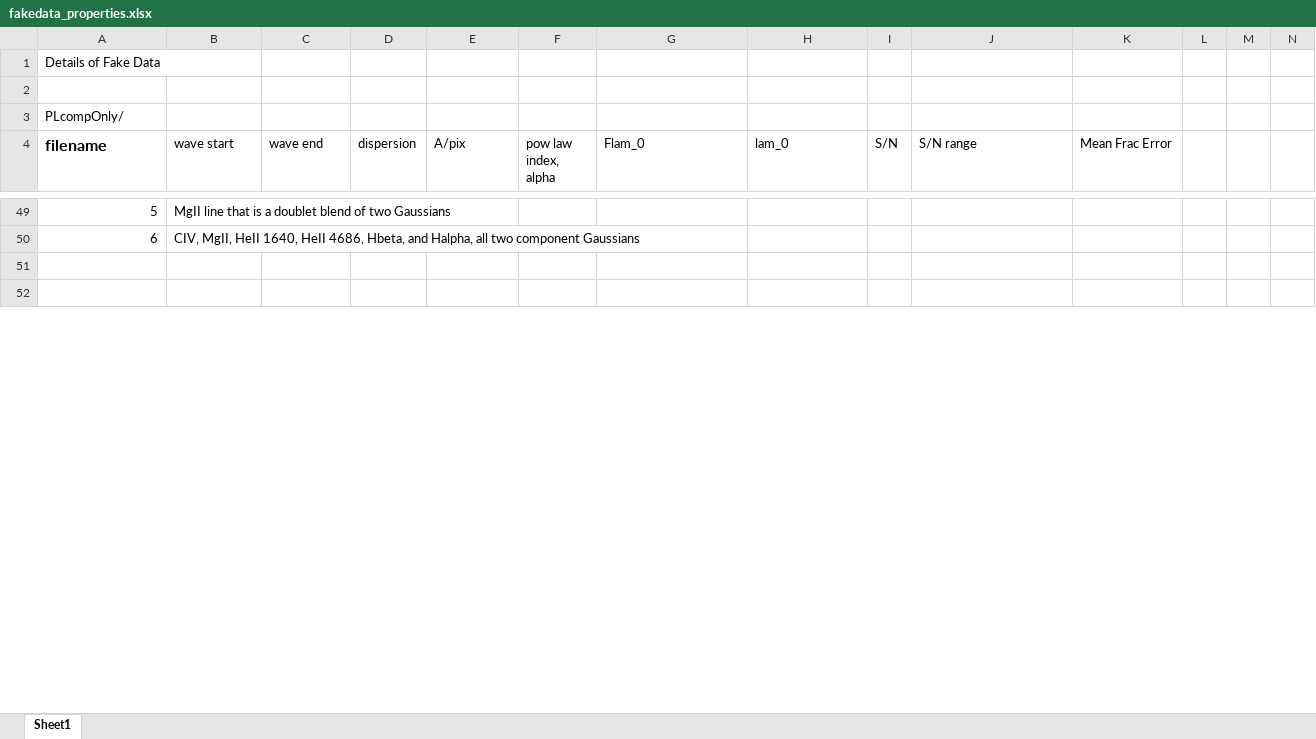
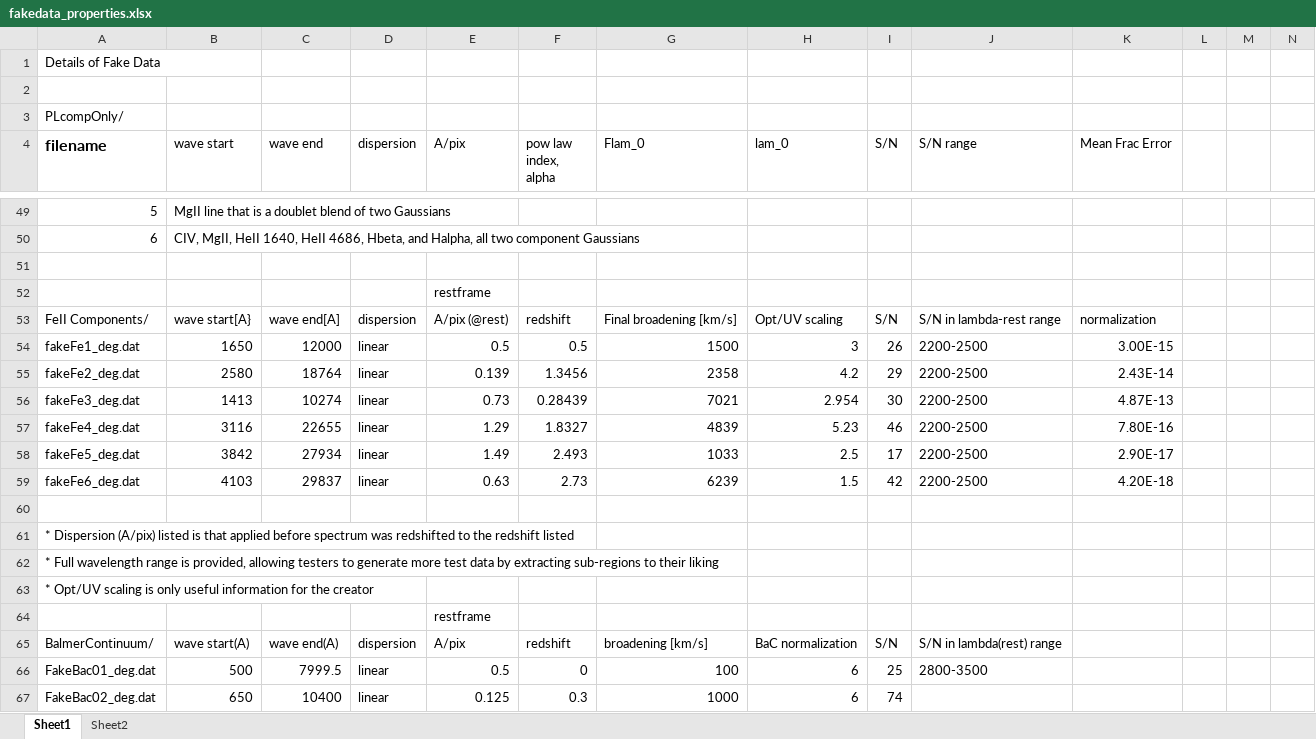
Before and after one commit to jotaylor/SPAMM, an Excel workbook: Data/FakeData/fakedata_properties.xlsx, sheet Sheet1, drawn as a sheet; only a part is shown, gaps mark what is left out; values as stored, in another font and other column widths than the file's, no borders; rows hold the shown columns only; the diff covers the shown part only; the diff names each change by its address in the sheet, - before the commit and + after, or states it on an @@ line.

Commit message:
reorganizing data directory

```diff
--- a/Data/FakeData/fakedata_properties.xlsx (sheet Sheet1)
+++ b/Data/FakeData/fakedata_properties.xlsx (sheet Sheet1)
+sheet tab: Sheet2
+row 52:  |  |  |  | restframe
+row 53: FeII Components/ | wave start[A} | wave end[A] | dispersion | A/pix (@rest) | redshift | Final broadening [km/s] | Opt/UV scaling | S/N | S/N in lambda-rest range | normalization
+row 54: fakeFe1_deg.dat | 1650 | 12000 | linear | 0.5 | 0.5 | 1500 | 3 | 26 | 2200-2500 | 3.00E-15
+row 55: fakeFe2_deg.dat | 2580 | 18764 | linear | 0.139 | 1.3456 | 2358 | 4.2 | 29 | 2200-2500 | 2.43E-14
+row 56: fakeFe3_deg.dat | 1413 | 10274 | linear | 0.73 | 0.28439 | 7021 | 2.954 | 30 | 2200-2500 | 4.87E-13
+row 57: fakeFe4_deg.dat | 3116 | 22655 | linear | 1.29 | 1.8327 | 4839 | 5.23 | 46 | 2200-2500 | 7.80E-16
+row 58: fakeFe5_deg.dat | 3842 | 27934 | linear | 1.49 | 2.493 | 1033 | 2.5 | 17 | 2200-2500 | 2.90E-17
+row 59: fakeFe6_deg.dat | 4103 | 29837 | linear | 0.63 | 2.73 | 6239 | 1.5 | 42 | 2200-2500 | 4.20E-18
+row 61: * Dispersion (A/pix) listed is that applied before spectrum was redshifted to the redshift listed
+row 62: * Full wavelength range is provided, allowing testers to generate more test data by extracting sub-regions to their liking
+row 63: * Opt/UV scaling is only useful information for the creator
+row 64:  |  |  |  | restframe
+row 65: BalmerContinuum/ | wave start(A) | wave end(A) | dispersion | A/pix | redshift | broadening [km/s] | BaC normalization | S/N | S/N in lambda(rest) range
+row 66: FakeBac01_deg.dat | 500 | 7999.5 | linear | 0.5 | 0 | 100 | 6 | 25 | 2800-3500
+row 67: FakeBac02_deg.dat | 650 | 10400 | linear | 0.125 | 0.3 | 1000 | 6 | 74
```
Also changed, not shown: 118 added rows and 1 edited cell elsewhere in this sheet, 4 other files.
